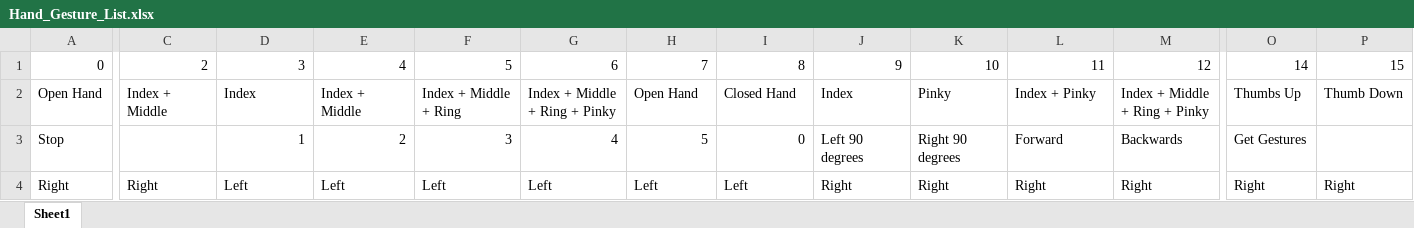
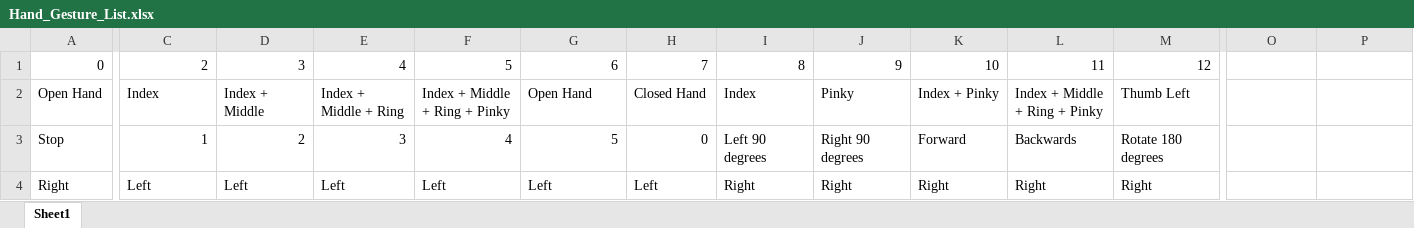
Before and after one commit to john7474/Gesture_Recognition, an Excel workbook: Hand_Gesture_List.xlsx, sheet Sheet1, drawn as a sheet; only a part is shown, gaps mark what is left out; values as stored, in another font and other column widths than the file's, no borders; the diff covers the shown part only; the diff names each change by its address in the sheet, - before the commit and + after, or states it on an @@ line.

```diff
--- a/Hand_Gesture_List.xlsx (sheet Sheet1)
+++ b/Hand_Gesture_List.xlsx (sheet Sheet1)
-O1: 14
+O1: (empty)
-P1: 15
+P1: (empty)
-C2: Index + Middle
+C2: Index
-D2: Index
+D2: Index + Middle
-E2: Index + Middle
+E2: Index + Middle + Ring
-F2: Index + Middle + Ring
+F2: Index + Middle + Ring + Pinky
-G2: Index + Middle + Ring + Pinky
+G2: Open Hand
-H2: Open Hand
+H2: Closed Hand
-I2: Closed Hand
+I2: Index
-J2: Index
+J2: Pinky
-K2: Pinky
+K2: Index + Pinky
-L2: Index + Pinky
+L2: Index + Middle + Ring + Pinky
-M2: Index + Middle + Ring + Pinky
+M2: Thumb Left
-O2: Thumbs Up
+O2: (empty)
-P2: Thumb Down
+P2: (empty)
-C3: (empty)
+C3: 1
-D3: 1
+D3: 2
-E3: 2
+E3: 3
-F3: 3
+F3: 4
-G3: 4
+G3: 5
-H3: 5
+H3: 0
-I3: 0
+I3: Left 90 degrees
-J3: Left 90 degrees
+J3: Right 90 degrees
-K3: Right 90 degrees
+K3: Forward
-L3: Forward
+L3: Backwards
-M3: Backwards
+M3: Rotate 180 degrees
-O3: Get Gestures
+O3: (empty)
-C4: Right
+C4: Left
-I4: Left
+I4: Right
-O4: Right
+O4: (empty)
-P4: Right
+P4: (empty)
```
Also changed, not shown: 2 edited cells elsewhere in this sheet, 7 other files.
